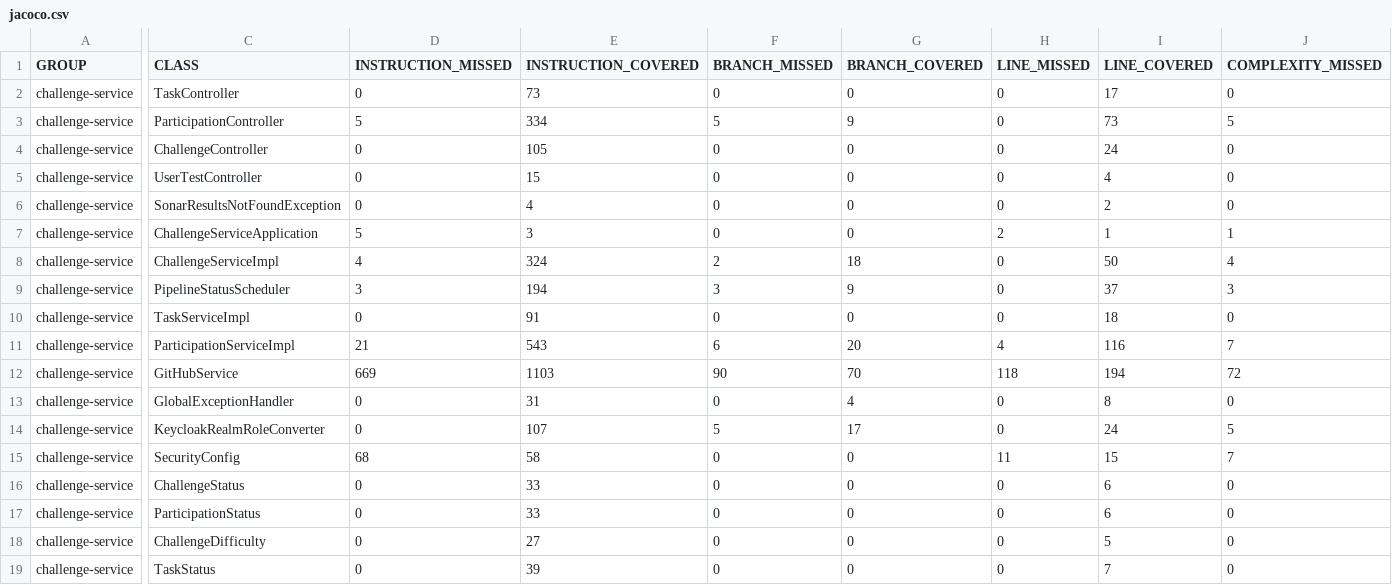
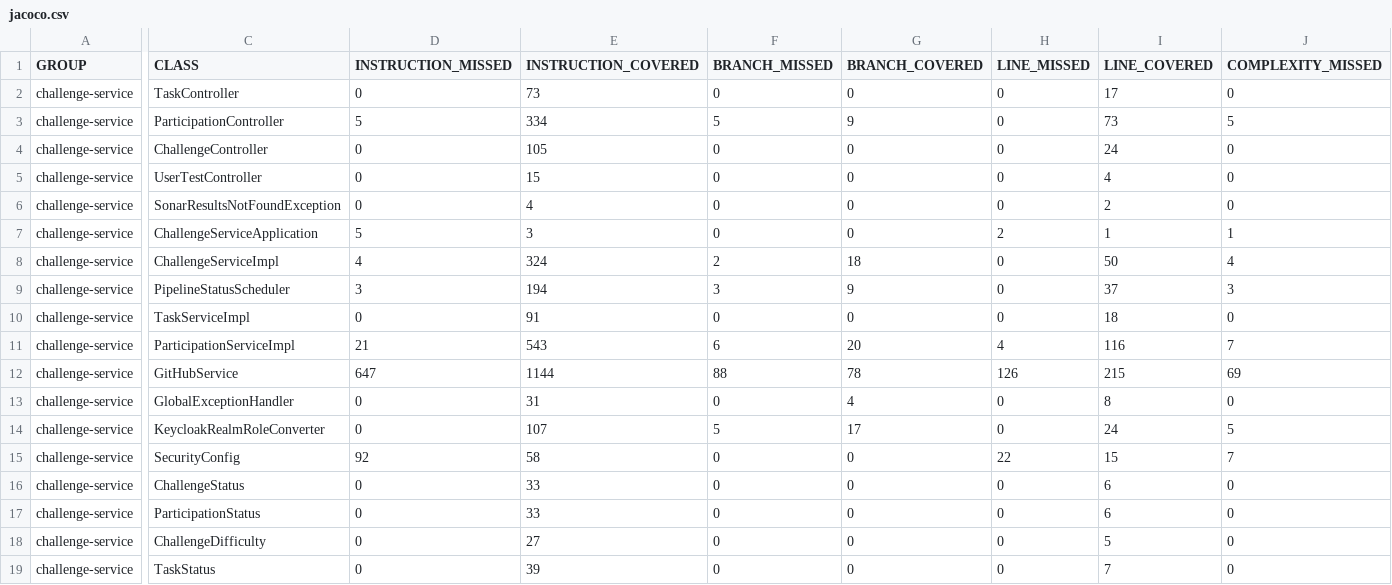
Before and after one commit to arij34/Esprit-PIDEV-4SAE3-2026-Freelancy, a CSV file: backend/target/site/jacoco/jacoco.csv, drawn as a sheet; only a part is shown, gaps mark what is left out; the diff covers the shown part only; the diff names each change by its address in the sheet, - before the commit and + after, or states it on an @@ line.

```diff
--- a/backend/target/site/jacoco/jacoco.csv
+++ b/backend/target/site/jacoco/jacoco.csv
-D12 (INSTRUCTION_MISSED): 669
+D12 (INSTRUCTION_MISSED): 647
-E12 (INSTRUCTION_COVERED): 1103
+E12 (INSTRUCTION_COVERED): 1144
-F12 (BRANCH_MISSED): 90
+F12 (BRANCH_MISSED): 88
-G12 (BRANCH_COVERED): 70
+G12 (BRANCH_COVERED): 78
-H12 (LINE_MISSED): 118
+H12 (LINE_MISSED): 126
-I12 (LINE_COVERED): 194
+I12 (LINE_COVERED): 215
-J12 (COMPLEXITY_MISSED): 72
+J12 (COMPLEXITY_MISSED): 69
-D15 (INSTRUCTION_MISSED): 68
+D15 (INSTRUCTION_MISSED): 92
-H15 (LINE_MISSED): 11
+H15 (LINE_MISSED): 22
```
Also changed, not shown: 3 edited cells elsewhere in this file, 46 other files.
